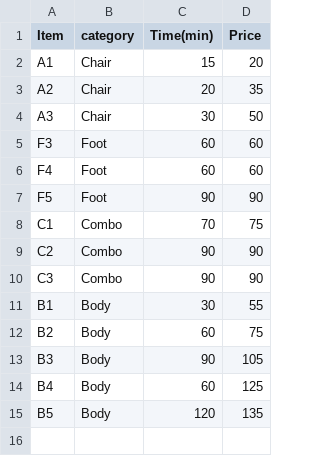
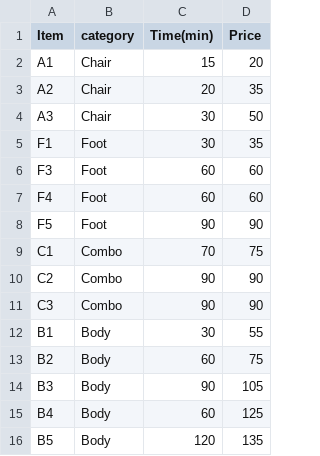
Before and after one commit to Rebas9512/Spa_CRM, a CSV file: docs/price_chart/menu.csv, drawn as a sheet.

Commit message:
doc update
updated screenshot, menu doc

```diff
--- a/docs/price_chart/menu.csv
+++ b/docs/price_chart/menu.csv
@@ -4,2 +4,3 @@ A2,Chair,20,35
 A3,Chair,30,50
+F1,Foot,30,35
 F3,Foot,60,60
```
Also changed, not shown: 2 other files.
